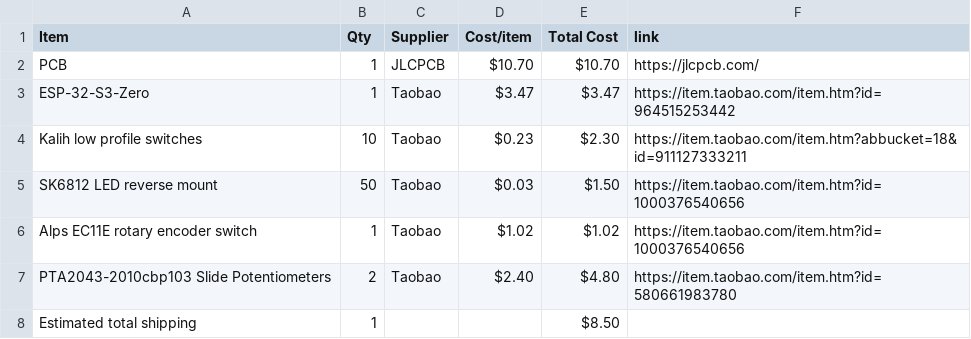
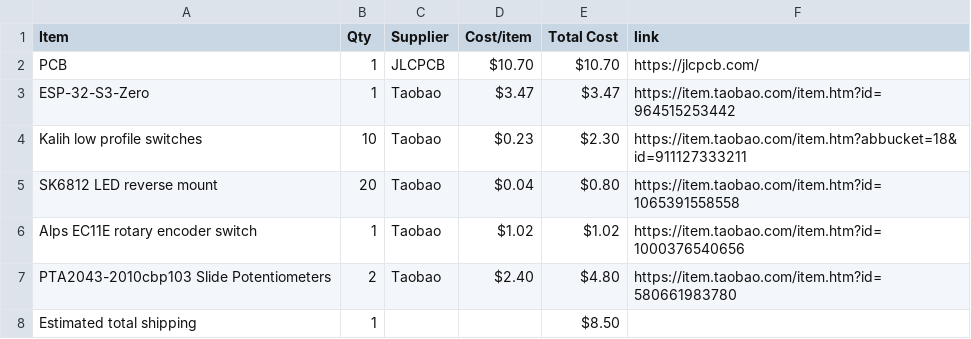
Before and after one commit to justtjasonn/midi-keyboard, a CSV file: BOM.csv, drawn as a sheet.

Commit message:
Sync Midi Keyboard from Half Life

```diff
--- a/BOM.csv
+++ b/BOM.csv
@@ -4,3 +4,3 @@ ESP-32-S3-Zero,1,Taobao,$3.47,$3.47,https://item.taobao.com/item.htm?id=96451525
 Kalih low profile switches,10,Taobao,$0.23,$2.30,https://item.taobao.com/item.htm?abbucket=18&id=911127333211
-SK6812 LED reverse mount,50,Taobao,$0.03,$1.50,https://item.taobao.com/item.htm?id=1000376540656
+SK6812 LED reverse mount,20,Taobao,$0.04,$0.80,https://item.taobao.com/item.htm?id=1065391558558
 Alps EC11E rotary encoder switch,1,Taobao,$1.02,$1.02,https://item.taobao.com/item.htm?id=1000376540656
```
